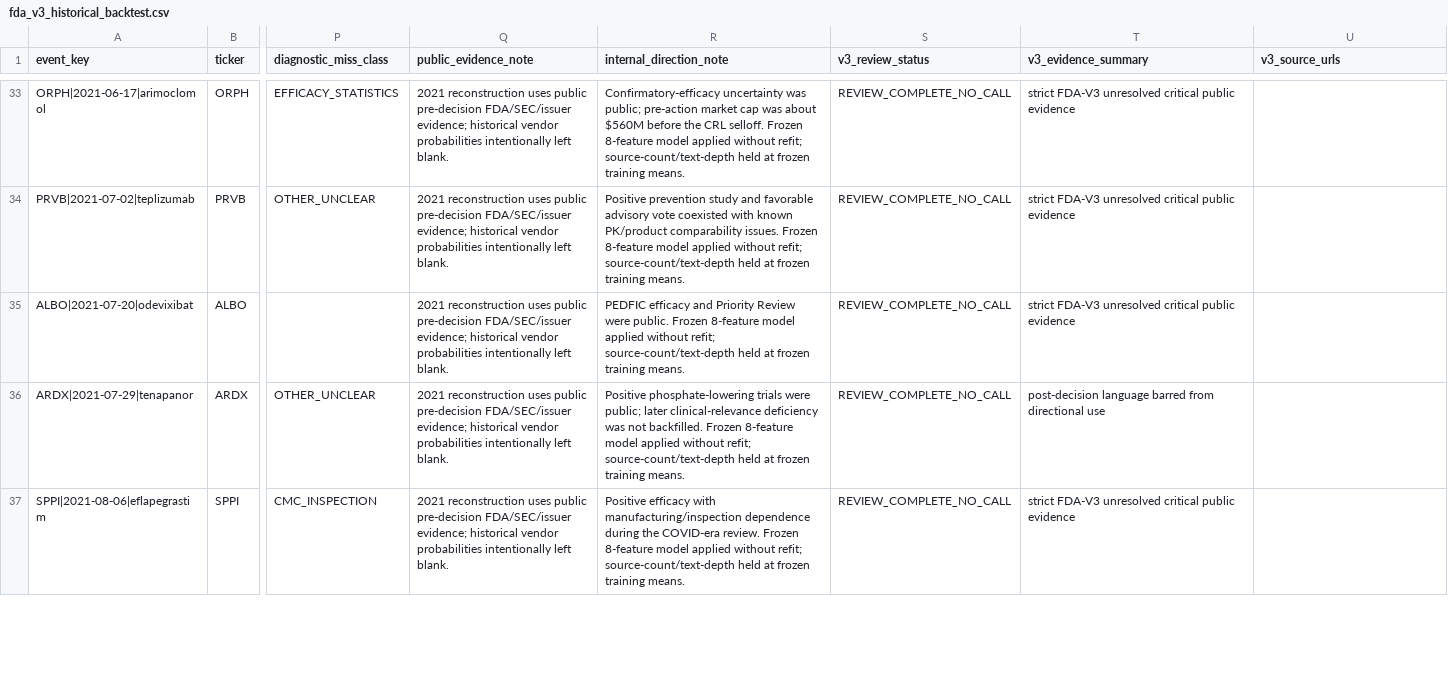
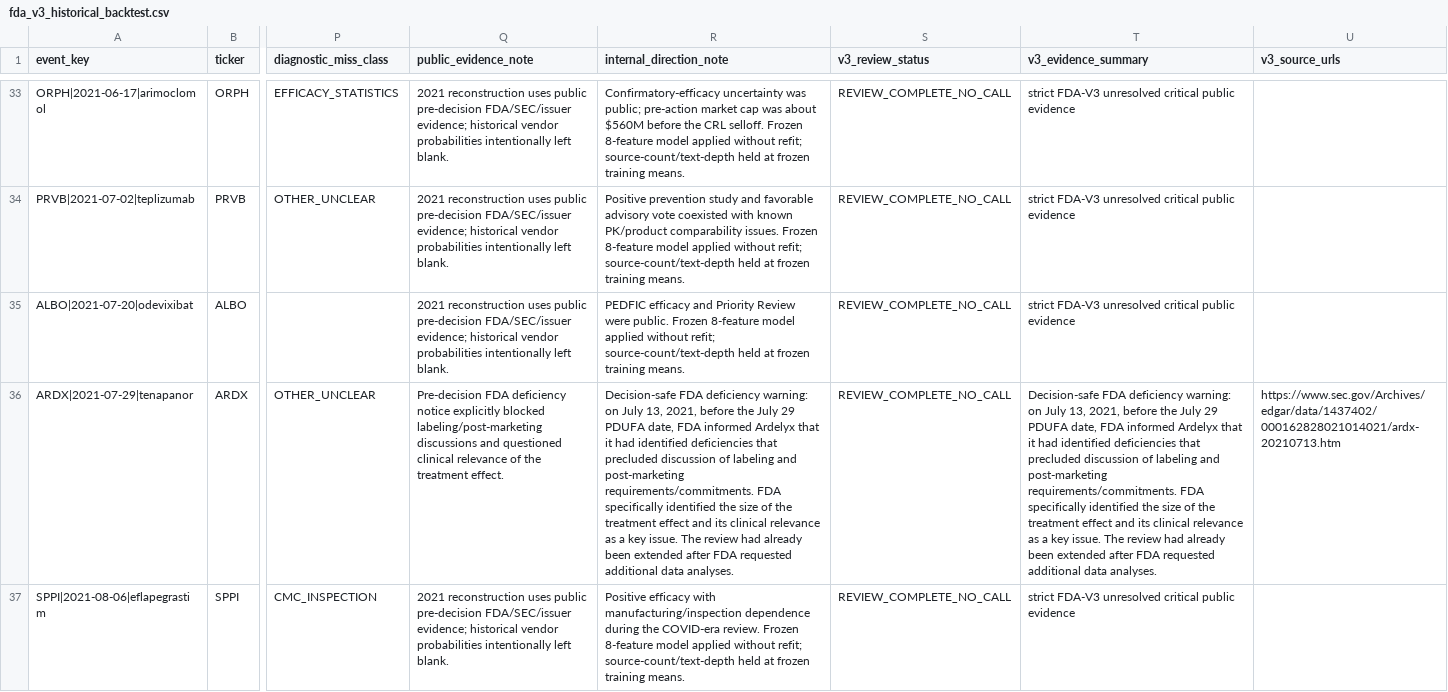
Before and after one commit to pdufa/pdufa-command-center, a CSV file: data/fda_v3_historical_backtest.csv, drawn as a sheet; only a part is shown, gaps mark what is left out; the diff covers the shown part only; the diff names each change by its address in the sheet, - before the commit and + after, or states it on an @@ line.

Commit message:
Backfill ARDX and SESN pre-PDUFA deficiency evidence

```diff
--- a/data/fda_v3_historical_backtest.csv
+++ b/data/fda_v3_historical_backtest.csv
-Q36 (public_evidence_note): 2021 reconstruction uses public pre-decision FDA/SEC/issuer evidence; historical vendor probabilities intentionally left blank.
+Q36 (public_evidence_note): Pre-decision FDA deficiency notice explicitly blocked labeling/post-marketing discussions and questioned clinical relevance of the treatment effect.
-R36 (internal_direction_note): Positive phosphate-lowering trials were public; later clinical-relevance deficiency was not backfilled. Frozen 8-feature model applied without refit; source-count/text-depth held at frozen training means.
+R36 (internal_direction_note): Decision-safe FDA deficiency warning: on July 13, 2021, before the July 29 PDUFA date, FDA informed Ardelyx that it had identified deficiencies that precluded discussion of labeling and post-marketing requirements/commitments. FDA specifically identified the size of the treatment effect and its clinical relevance as a key issue. The review had already been extended after FDA requested additional data analyses.
-T36 (v3_evidence_summary): post-decision language barred from directional use
+T36 (v3_evidence_summary): Decision-safe FDA deficiency warning: on July 13, 2021, before the July 29 PDUFA date, FDA informed Ardelyx that it had identified deficiencies that precluded discussion of labeling and post-marketing requirements/commitments. FDA specifically identified the size of the treatment effect and its clinical relevance as a key issue. The review had already been extended after FDA requested additional data analyses.
-U36 (v3_source_urls): (empty)
+U36 (v3_source_urls): https://www.sec.gov/Archives/edgar/data/1437402/000162828021014021/ardx-20210713.htm
```
Also changed, not shown: 4 edited cells elsewhere in this file.
